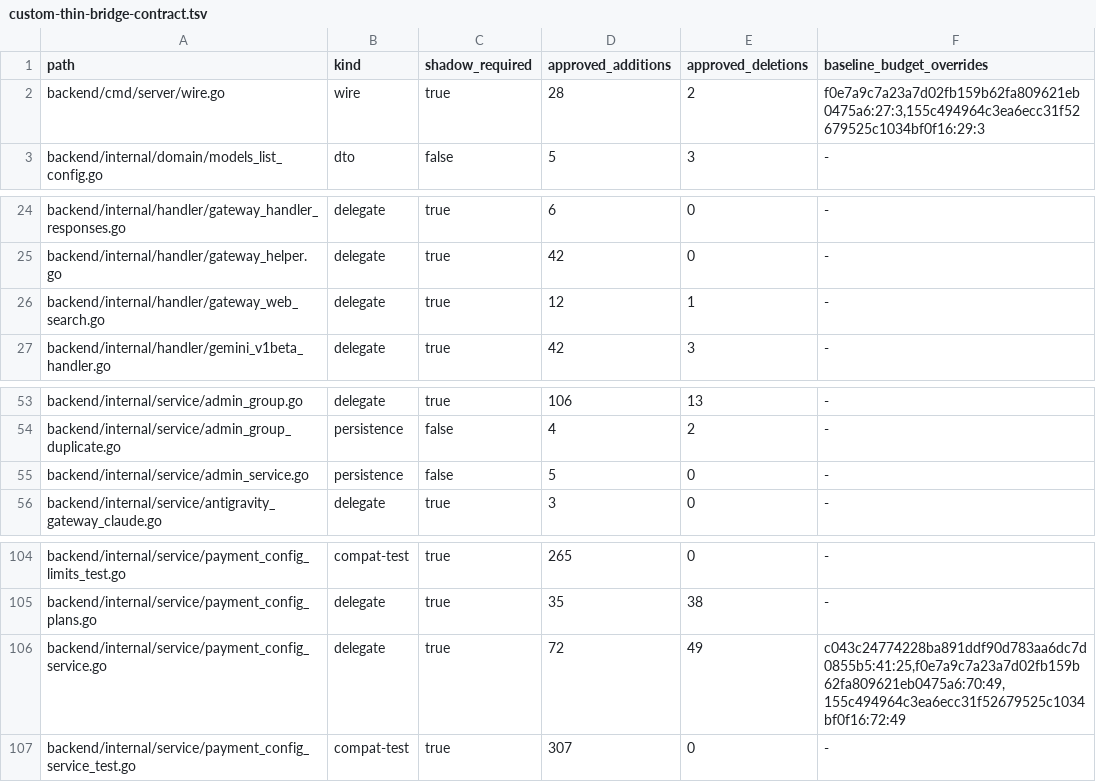
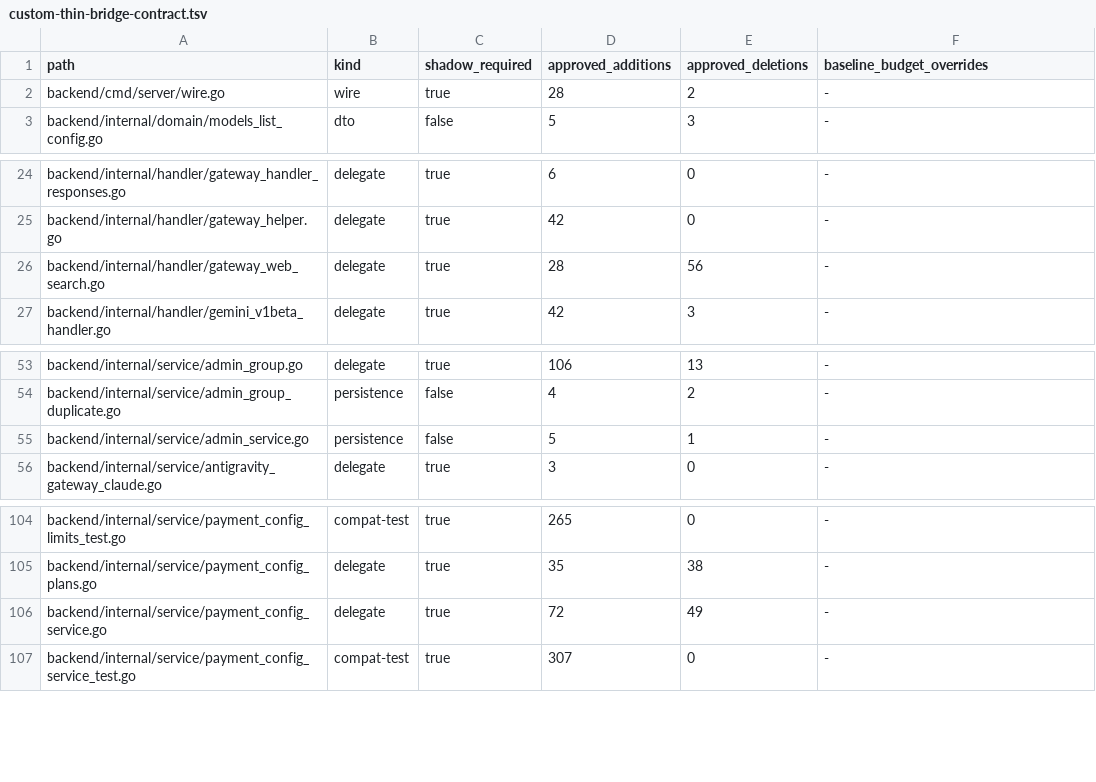
Before and after one commit to o87110/sub2api-custom-public, a TSV file: .github/custom-thin-bridge-contract.tsv, drawn as a sheet; only a part is shown, gaps mark what is left out.

```diff
--- a/.github/custom-thin-bridge-contract.tsv
+++ b/.github/custom-thin-bridge-contract.tsv
@@ -1,3 +1,3 @@
 path	kind	shadow_required	approved_additions	approved_deletions	baseline_budget_overrides
-backend/cmd/server/wire.go	wire	true	28	2	f0e7a9c7a23a7d02fb159b62fa809621eb0475a6:27:3,155c494964c3ea6ecc31f52679525c1034bf0f16:29:3
+backend/cmd/server/wire.go	wire	true	28	2	-
 backend/internal/domain/models_list_config.go	dto	false	5	3	-
@@ -25,3 +25,3 @@ backend/internal/handler/gateway_handler_responses.go	delegate	true	6	0	-
 backend/internal/handler/gateway_helper.go	delegate	true	42	0	-
-backend/internal/handler/gateway_web_search.go	delegate	true	12	1	-
+backend/internal/handler/gateway_web_search.go	delegate	true	28	56	-
 backend/internal/handler/gemini_v1beta_handler.go	delegate	true	42	3	-
@@ -54,3 +54,3 @@ backend/internal/service/admin_group.go	delegate	true	106	13	-
 backend/internal/service/admin_group_duplicate.go	persistence	false	4	2	-
-backend/internal/service/admin_service.go	persistence	false	5	0	-
+backend/internal/service/admin_service.go	persistence	false	5	1	-
 backend/internal/service/antigravity_gateway_claude.go	delegate	true	3	0	-
@@ -105,3 +105,3 @@ backend/internal/service/payment_config_limits_test.go	compat-test	true	265	0	-
 backend/internal/service/payment_config_plans.go	delegate	true	35	38	-
-backend/internal/service/payment_config_service.go	delegate	true	72	49	c043c24774228ba891ddf90d783aa6dc7d0855b5:41:25,f0e7a9c7a23a7d02fb159b62fa809621eb0475a6:70:49,155c494964c3ea6ecc31f52679525c1034bf0f16:72:49
+backend/internal/service/payment_config_service.go	delegate	true	72	49	-
 backend/internal/service/payment_config_service_test.go	compat-test	true	307	0	-
```
Also changed, not shown: .github/custom-database-exceptions.tsv, .github/custom-upstream-delta.tsv, 9 other files.
